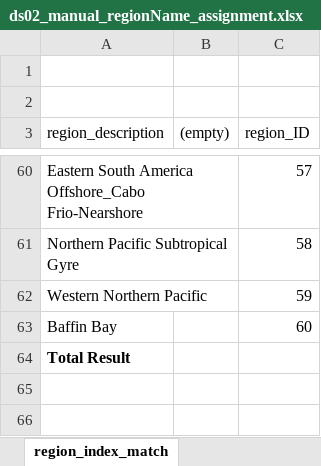
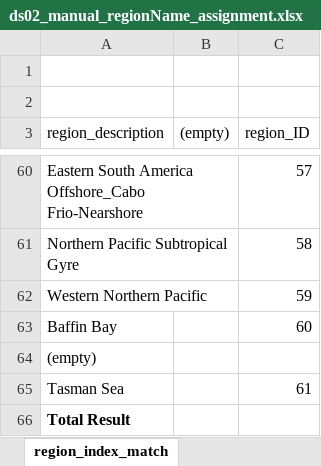
Before and after one commit to PaleoLipidRR/TEXAS, an Excel workbook: spreadsheets/ds02_manual_regionName_assignment.xlsx, sheet region_index_match, drawn as a sheet; only a part is shown, gaps mark what is left out; values as stored, in another font and other column widths than the file's, no borders; the diff names each change by its address in the sheet, - before the commit and + after, or states it on an @@ line.

```diff
--- a/spreadsheets/ds02_manual_regionName_assignment.xlsx (sheet region_index_match)
+++ b/spreadsheets/ds02_manual_regionName_assignment.xlsx (sheet region_index_match)
+row 64: (empty)
+row 65: Tasman Sea |  | 61
```
Also changed, not shown: sheet master_regionName, sheet latlon_match, sheet temporary_match, 8 other files.
